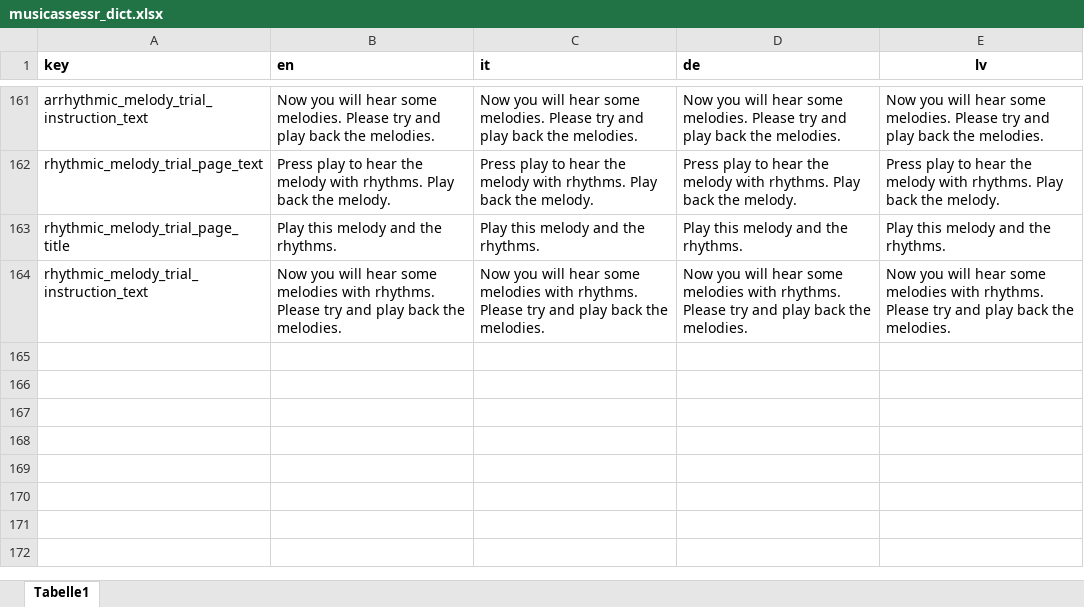
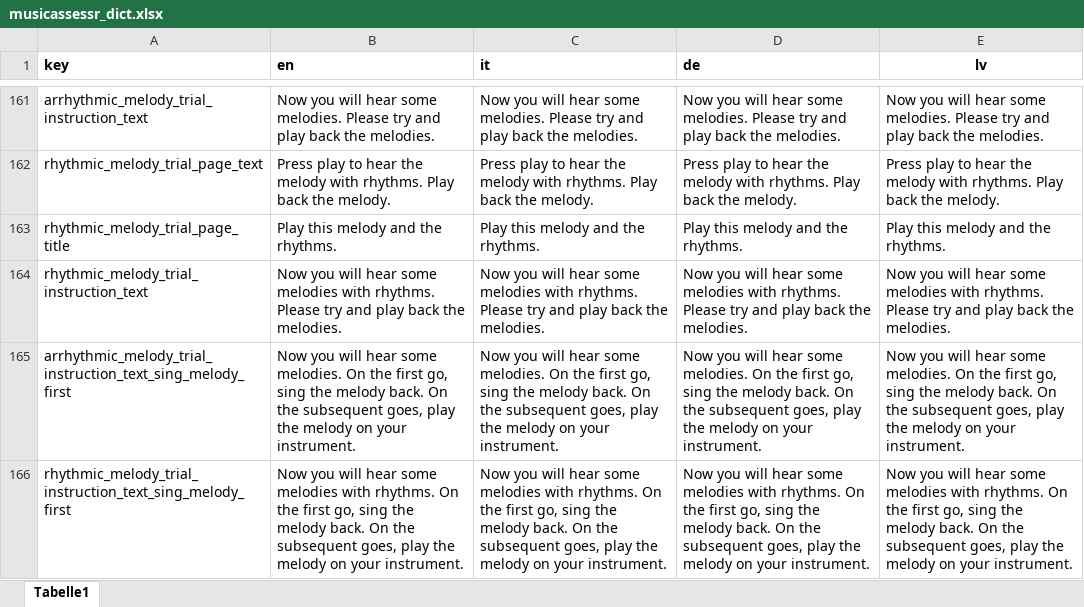
Before and after one commit to sebsilas/musicassessr, an Excel workbook: data-raw/musicassessr_dict.xlsx, sheet Tabelle1, drawn as a sheet; only a part is shown, gaps mark what is left out; values as stored, in another font and other column widths than the file's, no borders; the diff names each change by its address in the sheet, - before the commit and + after, or states it on an @@ line.

```diff
--- a/data-raw/musicassessr_dict.xlsx (sheet Tabelle1)
+++ b/data-raw/musicassessr_dict.xlsx (sheet Tabelle1)
+row 165: arrhythmic_melody_trial_instruction_text_sing_melody_first | Now you will hear some melodies. On the first go, sing the melody back. On the subsequent goes, play the melody on your instrument. | Now you will hear some melodies. On the first go, sing the melody back. On the subsequent goes, play the melody on your instrument. | Now you will hear some melodies. On the first go, sing the melody back. On the subsequent goes, play the melody on your instrument. | Now you will hear some melodies. On the first go, sing the melody back. On the subsequent goes, play the melody on your instrument.
+row 166: rhythmic_melody_trial_instruction_text_sing_melody_first | Now you will hear some melodies with rhythms. On the first go, sing the melody back. On the subsequent goes, play the melody on your instrument. | Now you will hear some melodies with rhythms. On the first go, sing the melody back. On the subsequent goes, play the melody on your instrument. | Now you will hear some melodies with rhythms. On the first go, sing the melody back. On the subsequent goes, play the melody on your instrument. | Now you will hear some melodies with rhythms. On the first go, sing the melody back. On the subsequent goes, play the melody on your instrument.
```
Also changed, not shown: data-raw/musical_instruments.xlsx, 28 other files.
